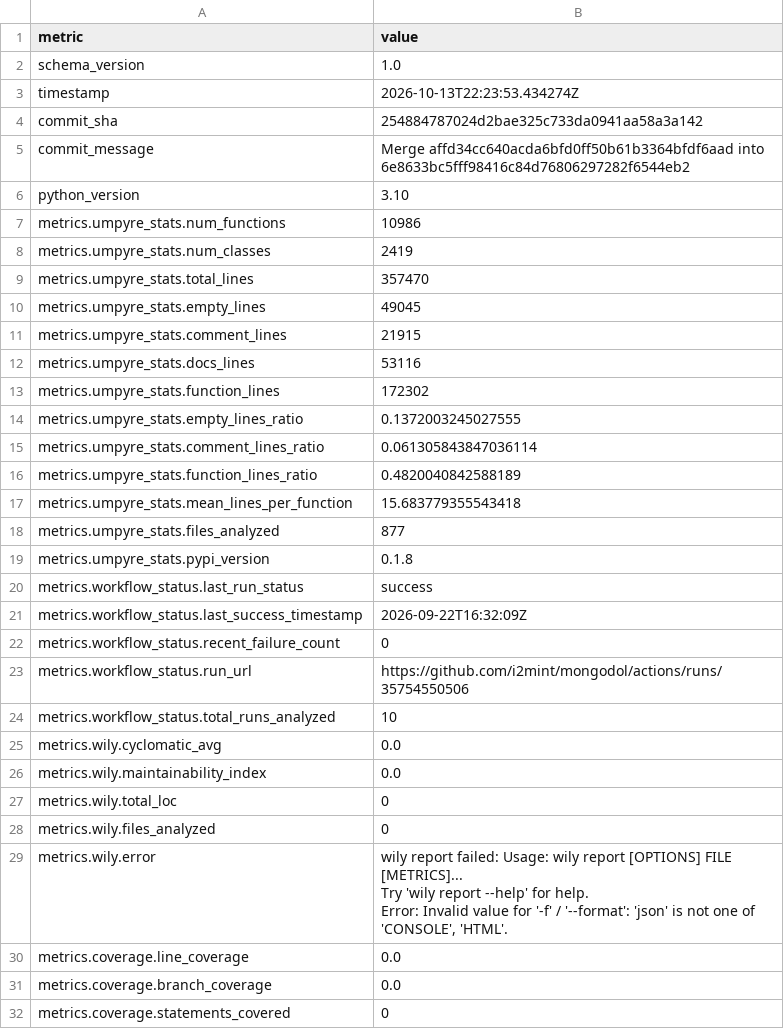
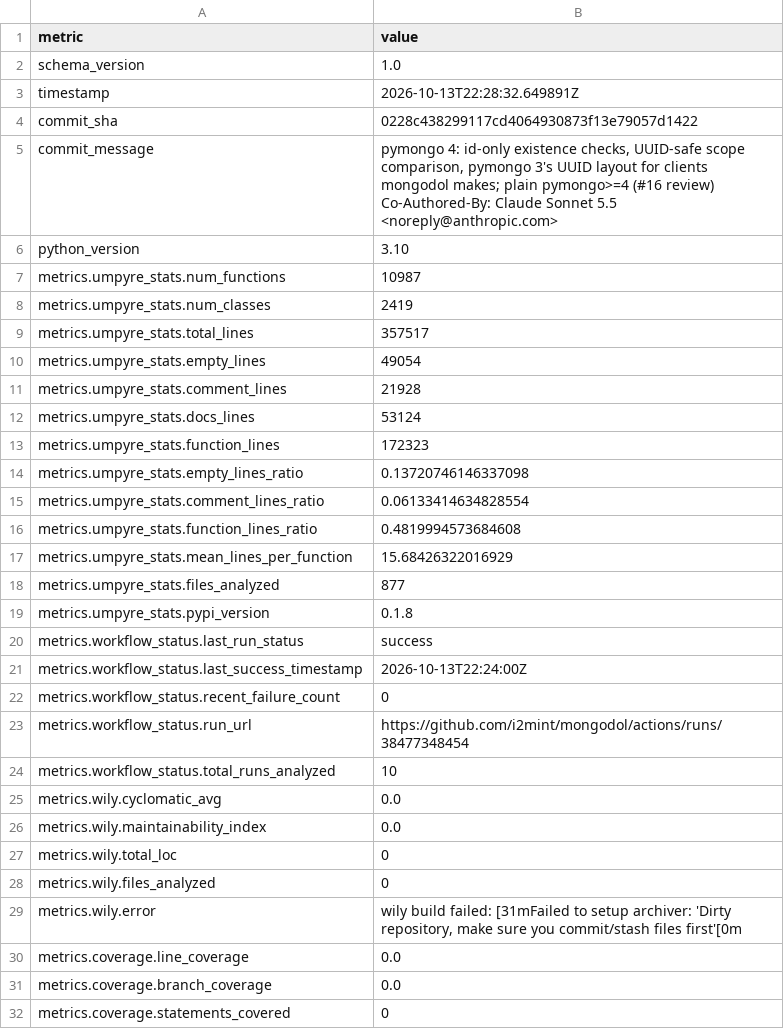
Before and after one commit to i2mint/mongodol, a CSV file: metrics.csv, drawn as a sheet; only a part is shown; ↵ is a line break in a cell; the diff covers the shown part only; the diff names each change by its address in the sheet, - before the commit and + after, or states it on an @@ line.

Commit message:
Update metrics for 0228c43

```diff
--- a/metrics.csv
+++ b/metrics.csv
-B3 (value): 2026-10-13T22:23:53.434274Z
+B3 (value): 2026-10-13T22:28:32.649891Z
-B4 (value): 254884787024d2bae325c733da0941aa58a3a142
+B4 (value): 0228c438299117cd4064930873f13e79057d1422
-B5 (value): Merge affd34cc640acda6bfd0ff50b61b3364bfdf6aad into 6e8633bc5fff98416c84d76806297282f6544eb2
+B5 (value): pymongo 4: id-only existence checks, UUID-safe scope comparison, pymongo 3's UUID layout for clients mongodol makes; plain pymongo>=4 (#16 review) ↵ Co-Authored-By: Claude Sonnet 5.5 <noreply@anthropic.com>
-B7 (value): 10986
+B7 (value): 10987
-B9 (value): 357470
+B9 (value): 357517
-B10 (value): 49045
+B10 (value): 49054
-B11 (value): 21915
+B11 (value): 21928
-B12 (value): 53116
+B12 (value): 53124
-B13 (value): 172302
+B13 (value): 172323
-B14 (value): 0.1372003245027555
+B14 (value): 0.13720746146337098
-B15 (value): 0.061305843847036114
+B15 (value): 0.06133414634828554
-B16 (value): 0.4820040842588189
+B16 (value): 0.4819994573684608
-B17 (value): 15.683779355543418
+B17 (value): 15.68426322016929
-B21 (value): 2026-09-22T16:32:09Z
+B21 (value): 2026-10-13T22:24:00Z
-B23 (value): https://github.com/i2mint/mongodol/actions/runs/35754550506
+B23 (value): https://github.com/i2mint/mongodol/actions/runs/38477348454
-B29 (value): wily report failed: Usage: wily report [OPTIONS] FILE [METRICS]... ↵ Try 'wily report --help' for help. ↵ Error: Invalid value for '-f' / '--format': 'json' is not one of 'CONSOLE', 'HTML'.
+B29 (value): wily build failed: [31mFailed to setup archiver: 'Dirty repository, make sure you commit/stash files first'[0m
```
Also changed, not shown: 1 edited cell elsewhere in this file, 2 other files.
